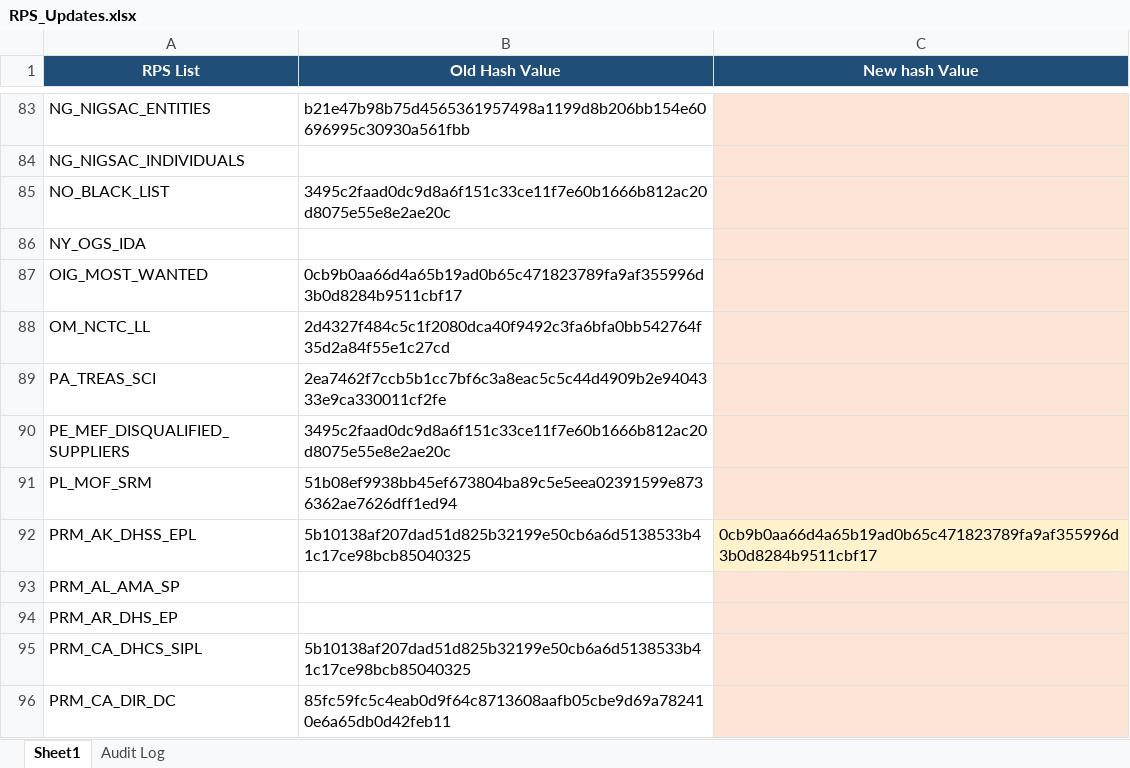
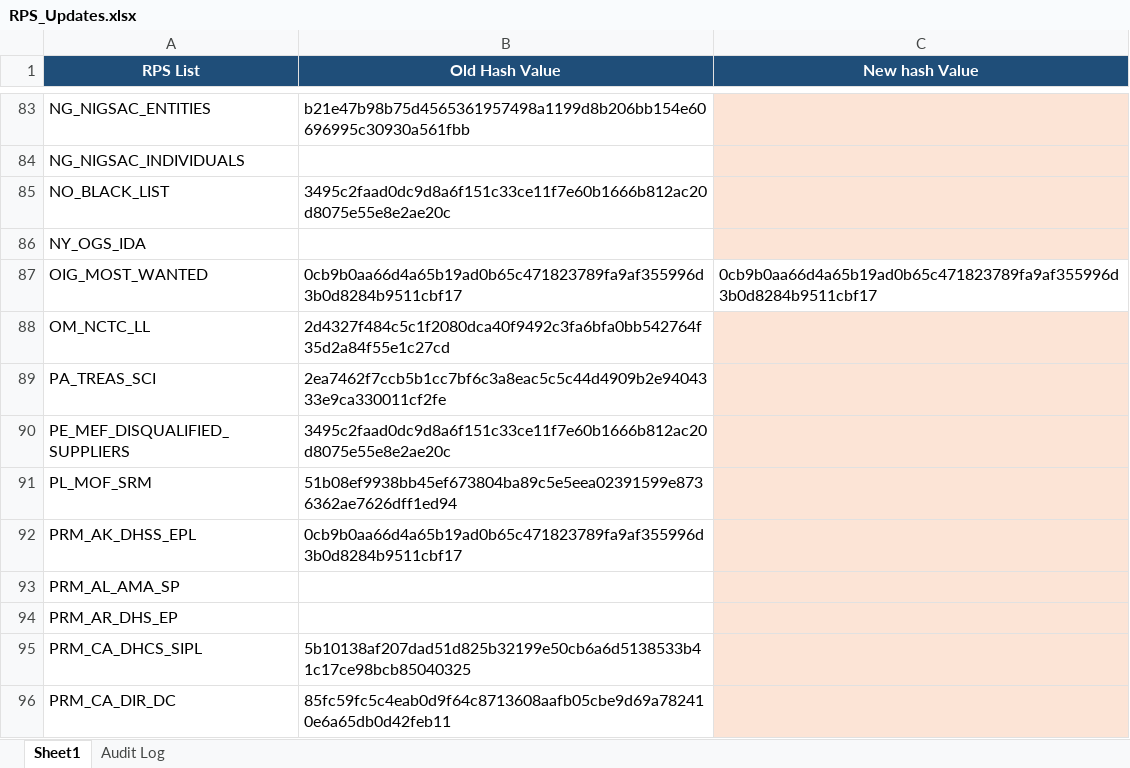
Before and after one commit to rahulraveendrannair-bot/Update-Checking-Automation, an Excel workbook: RPS_Updates.xlsx, sheet Sheet1, drawn as a sheet; only a part is shown, gaps mark what is left out; values as stored, in another font and other column widths than the file's, no borders; the diff names each change by its address in the sheet, - before the commit and + after, or states it on an @@ line.

```diff
--- a/RPS_Updates.xlsx (sheet Sheet1)
+++ b/RPS_Updates.xlsx (sheet Sheet1)
-C87 (New hash Value): (empty)
+C87 (New hash Value): 0cb9b0aa66d4a65b19ad0b65c471823789fa9af355996d3b0d8284b9511cbf17
-C87 fill: #FCE4D6
+C87 fill: none
-B92 (Old Hash Value): 5b10138af207dad51d825b32199e50cb6a6d5138533b41c17ce98bcb85040325
+B92 (Old Hash Value): 0cb9b0aa66d4a65b19ad0b65c471823789fa9af355996d3b0d8284b9511cbf17
-C92 (New hash Value): 0cb9b0aa66d4a65b19ad0b65c471823789fa9af355996d3b0d8284b9511cbf17
+C92 (New hash Value): (empty)
```
Also changed, not shown: sheet Audit Log, 1 other file.
